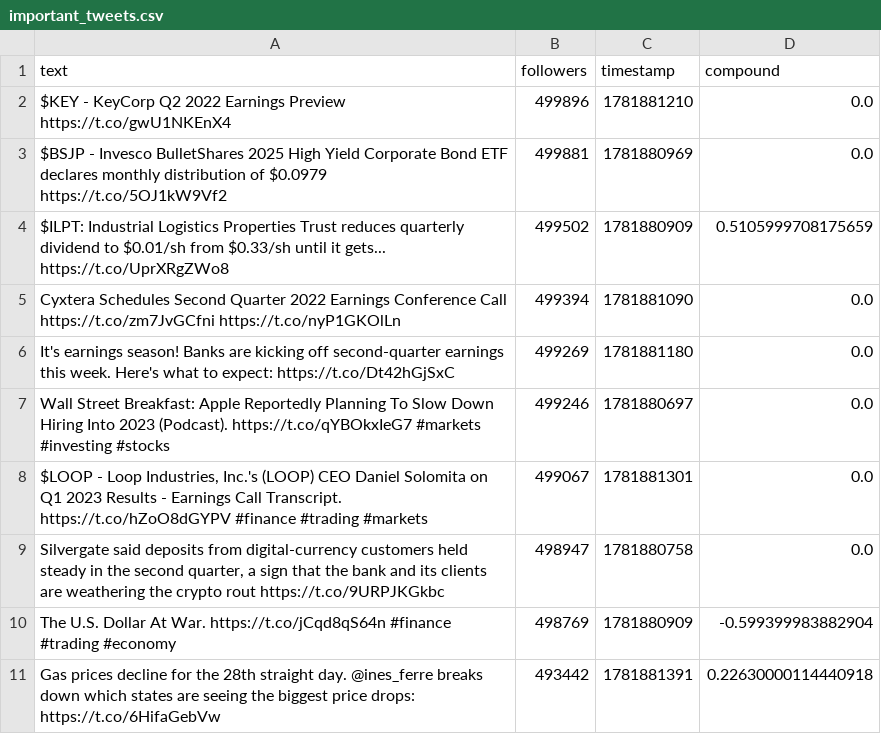
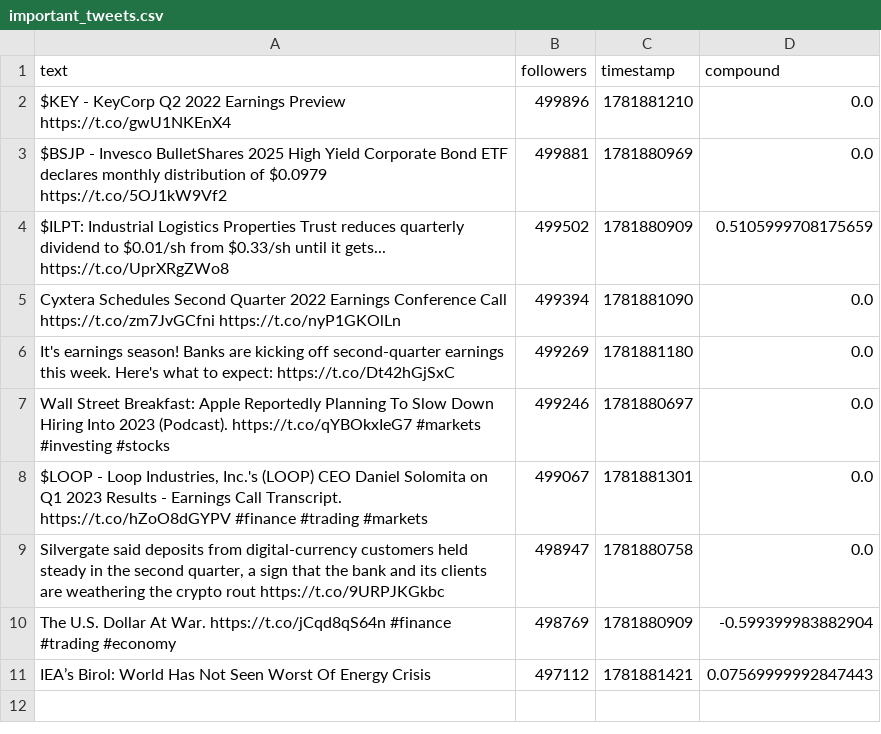
Before and after one commit to Lerneir/Real-Time-Twitter-Financial-Sentiment-Seismograph, a CSV file: important_tweets.csv, drawn as a sheet.

Commit message:
Update important financial tweets feed

```diff
--- a/important_tweets.csv
+++ b/important_tweets.csv
@@ -10,2 +10,2 @@ Wall Street Breakfast: Apple Reportedly Planning To Slow Down Hiring Into 2023 (
 The U.S. Dollar At War.  https://t.co/jCqd8qS64n #finance #trading #economy,498769,1781880909,-0.599399983882904
-Gas prices decline for the 28th straight day. @ines_ferre breaks down which states are seeing the biggest price drops:  https://t.co/6HifaGebVw,493442,1781881391,0.22630000114440918
+IEA’s Birol: World Has Not Seen Worst Of Energy Crisis,497112,1781881421,0.07569999992847443
```
